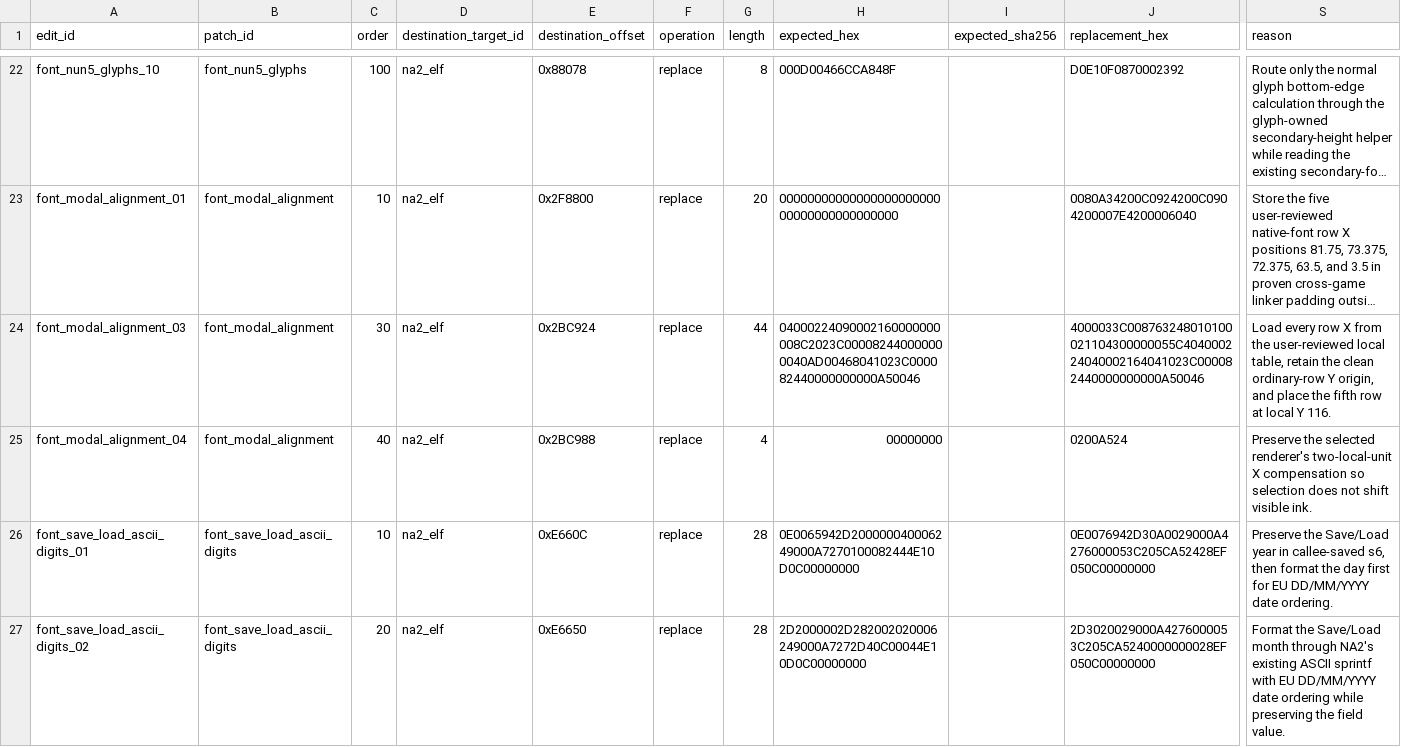
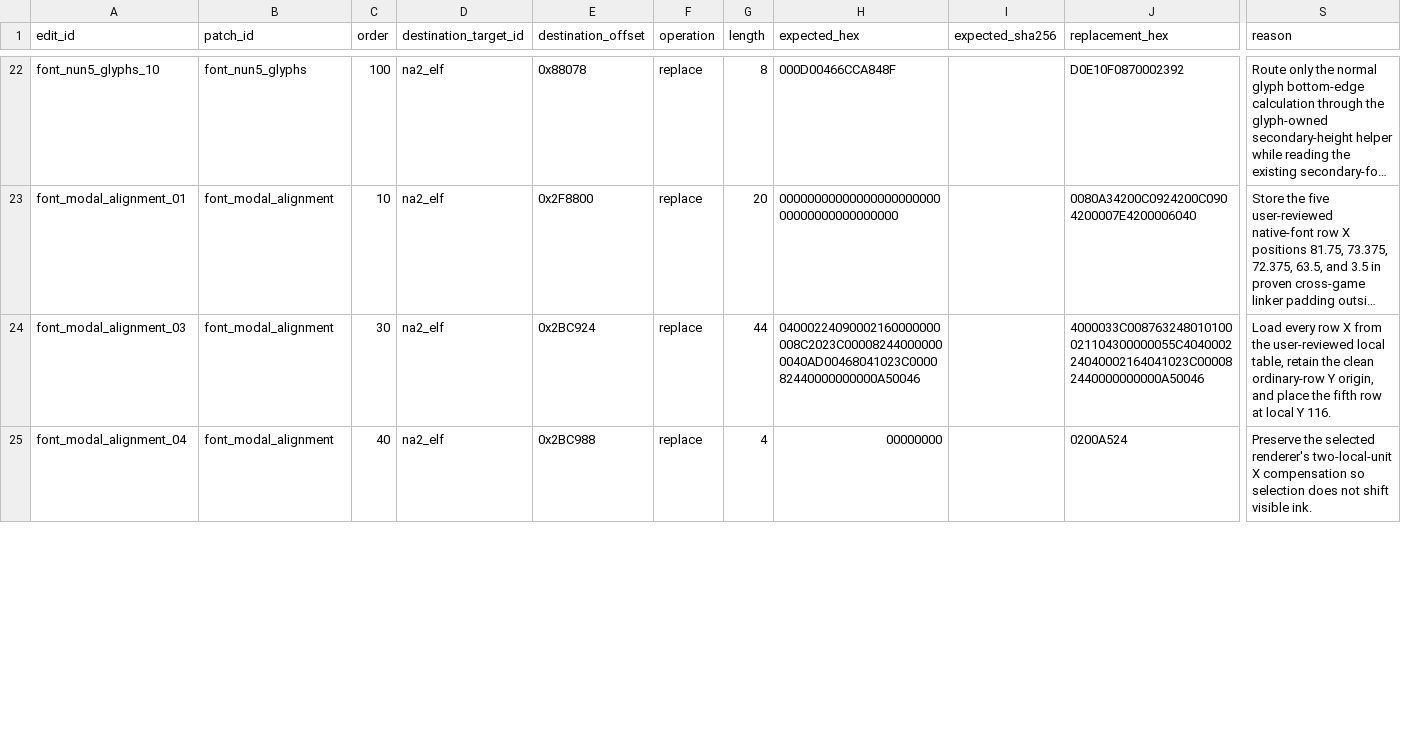
Before and after one commit to solid1353/NA2-Modding, a TSV file: na2_patcher/features/localization/binary_patcher/edits.tsv, drawn as a sheet; only a part is shown, gaps mark what is left out; long unchanged cells end in …; rows hold the shown columns only; the diff covers the shown part only; the diff names each change by its address in the sheet, - before the commit and + after, or states it on an @@ line.

Commit message:
[Font] Complete C renderer migration

```diff
--- a/na2_patcher/features/localization/binary_patcher/edits.tsv
+++ b/na2_patcher/features/localization/binary_patcher/edits.tsv
-row 26: font_save_load_ascii_digits_01 | font_save_load_ascii_digits | 10 | na2_elf | 0xE660C | replace | 28 | 0E0065942D200000040006249000A7270100082444E10D0C00000000 |  | 0E0076942D30A0029000A4276000053C205CA52428EF050C00000000 | Preserve the Save/Load year in callee-saved s6, then format the day first for EU DD/MM/YYYY date ordering.
-row 27: font_save_load_ascii_digits_02 | font_save_load_ascii_digits | 20 | na2_elf | 0xE6650 | replace | 28 | 2D2000002D282002020006249000A7272D40C00044E10D0C00000000 |  | 2D3020029000A4276000053C205CA5240000000028EF050C00000000 | Format the Save/Load month through NA2's existing ASCII sprintf with EU DD/MM/YYYY date ordering while preserving the field value.
```
Also changed, not shown: 5 removed rows and 1 edited cell elsewhere in this file, na2_patcher/features/localization/binary_patcher/patches.tsv, na2_patcher/features/localization/runtime_injector/edits.tsv, 24 other files.
